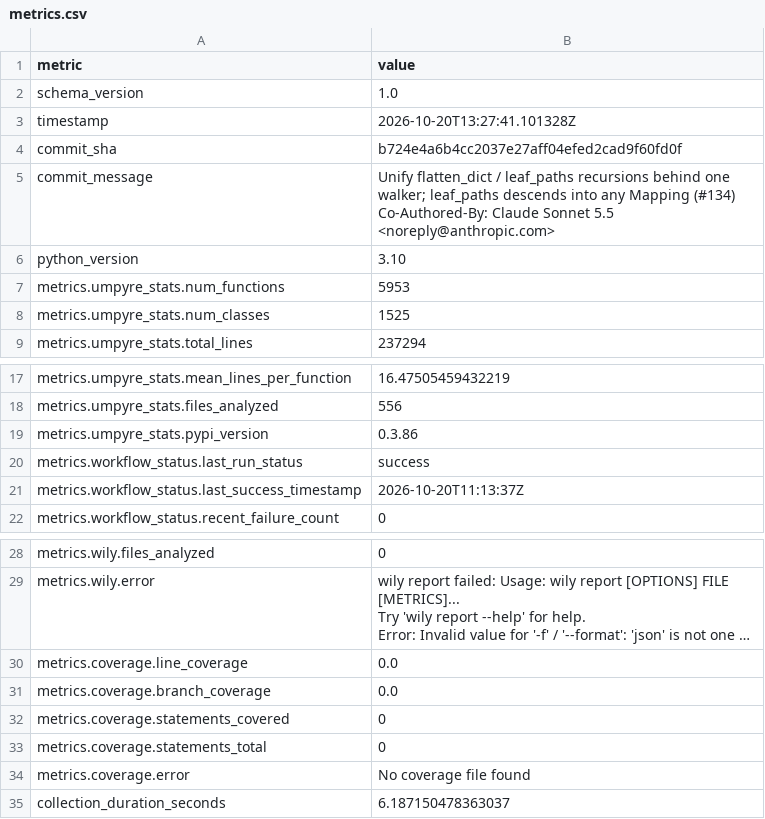
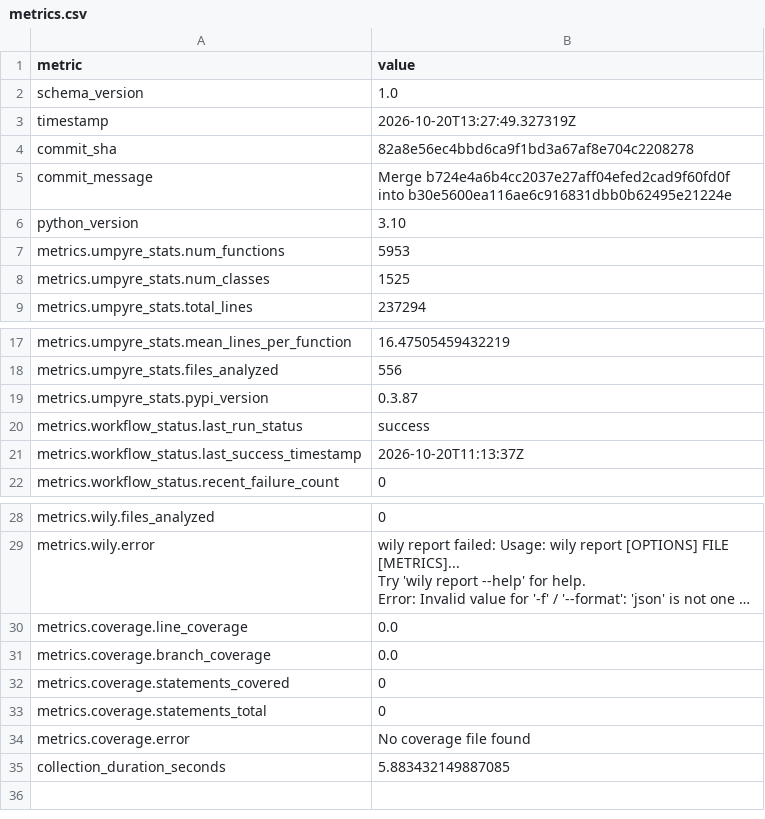
Before and after one commit to i2mint/dol, a CSV file: metrics.csv, drawn as a sheet; only a part is shown, gaps mark what is left out; long unchanged cells end in ….

Commit message:
Update metrics for 82a8e56

```diff
--- a/metrics.csv
+++ b/metrics.csv
@@ -2,7 +2,5 @@ metric,value
 schema_version,1.0
-timestamp,2026-10-20T13:27:41.101328Z
-commit_sha,b724e4a6b4cc2037e27aff04efed2cad9f60fd0f
-commit_message,"Unify flatten_dict / leaf_paths recursions behind one walker; leaf_paths descends into any Mapping (#134)
-
-Co-Authored-By: Claude Sonnet 5.5 <noreply@anthropic.com>"
+timestamp,2026-10-20T13:27:49.327319Z
+commit_sha,82a8e56ec4bbd6ca9f1bd3a67af8e704c2208278
+commit_message,Merge b724e4a6b4cc2037e27aff04efed2cad9f60fd0f into b30e5600ea116ae6c916831dbb0b62495e21224e
 python_version,3.10
@@ -20,3 +18,3 @@ metrics.umpyre_stats.mean_lines_per_function,16.47505459432219
 metrics.umpyre_stats.files_analyzed,556
-metrics.umpyre_stats.pypi_version,0.3.86
+metrics.umpyre_stats.pypi_version,0.3.87
 metrics.workflow_status.last_run_status,success
@@ -40,2 +38,2 @@ metrics.coverage.statements_total,0
 metrics.coverage.error,No coverage file found
-collection_duration_seconds,6.187150478363037
+collection_duration_seconds,5.883432149887085
```
Also changed, not shown: 2 other files.
